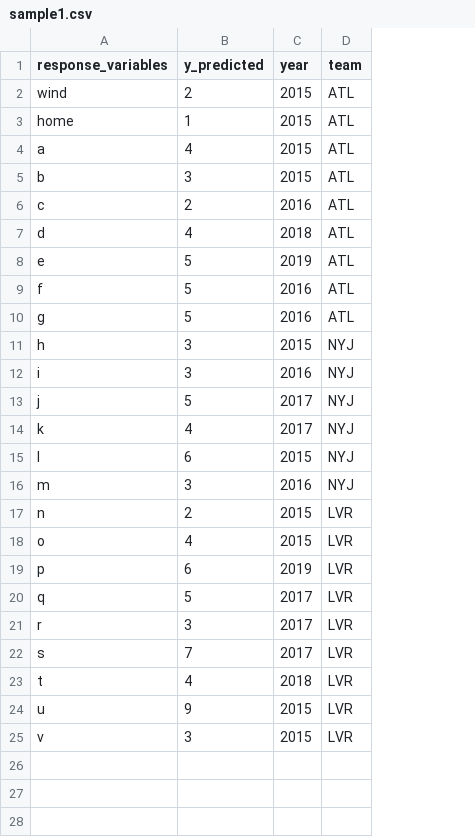
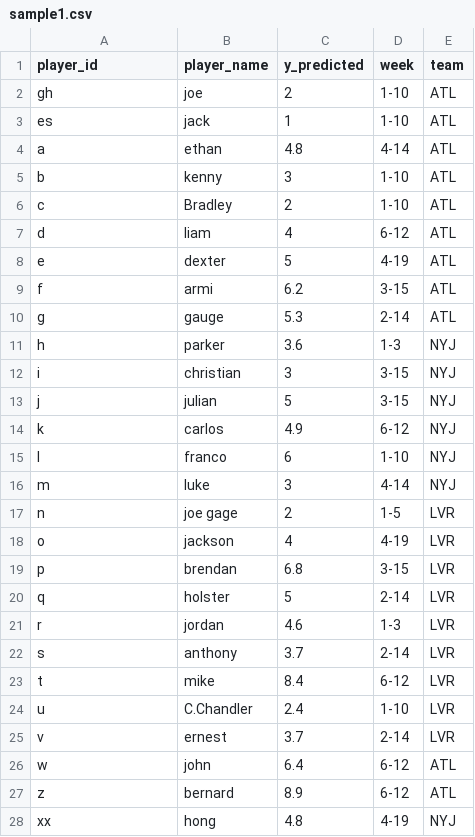
Before and after one commit to cse-6242-t134/nfl-fantasy-prediction-model, a CSV file: sample_data/sample1.csv, drawn as a sheet; only a part is shown; removed rows and columns are numbered as before the commit, all else as after; the diff covers the shown part only; the diff names each change by its address in the sheet, - before the commit and + after, or states it on an @@ line.

Commit message:
refactor for correct data structural visualization on sample dataset

```diff
--- a/sample_data/sample1.csv
+++ b/sample_data/sample1.csv
+column B (player_name), rows 2-25: joe | jack | ethan | kenny | Bradley | liam | dexter | armi | gauge | parker | christian | julian | carlos | franco | luke | joe gage | jackson | brendan | holster | jordan | anthony | mike | C.Chandler | ernest
-column C (year), rows 2-25: 2015 | 2015 | 2015 | 2015 | 2016 | 2018 | 2019 | 2016 | 2016 | 2015 | 2016 | 2017 | 2017 | 2015 | 2016 | 2015 | 2015 | 2019 | 2017 | 2017 | 2017 | 2018 | 2015 | 2015
+column D (week), rows 2-25: 1-10 | 1-10 | 4-14 | 1-10 | 1-10 | 6-12 | 4-19 | 3-15 | 2-14 | 1-3 | 3-15 | 3-15 | 6-12 | 1-10 | 4-14 | 1-5 | 4-19 | 3-15 | 2-14 | 1-3 | 2-14 | 6-12 | 1-10 | 2-14
-A1: response_variables
+A1: player_id
-A2 (player_id): wind
+A2 (player_id): gh
-A3 (player_id): home
+A3 (player_id): es
-C4 (y_predicted): 4
+C4 (y_predicted): 4.8
-C9 (y_predicted): 5
+C9 (y_predicted): 6.2
-C10 (y_predicted): 5
+C10 (y_predicted): 5.3
-C11 (y_predicted): 3
+C11 (y_predicted): 3.6
-C14 (y_predicted): 4
+C14 (y_predicted): 4.9
-C19 (y_predicted): 6
+C19 (y_predicted): 6.8
-C21 (y_predicted): 3
+C21 (y_predicted): 4.6
-C22 (y_predicted): 7
+C22 (y_predicted): 3.7
-C23 (y_predicted): 4
+C23 (y_predicted): 8.4
-C24 (y_predicted): 9
+C24 (y_predicted): 2.4
-C25 (y_predicted): 3
+C25 (y_predicted): 3.7
+row 26: w | john | 6.4 | 6-12 | ATL
+row 27: z | bernard | 8.9 | 6-12 | ATL
+row 28: xx | hong | 4.8 | 4-19 | NYJ
```
Also changed, not shown: 3 added rows elsewhere in this file, 2 other files.
